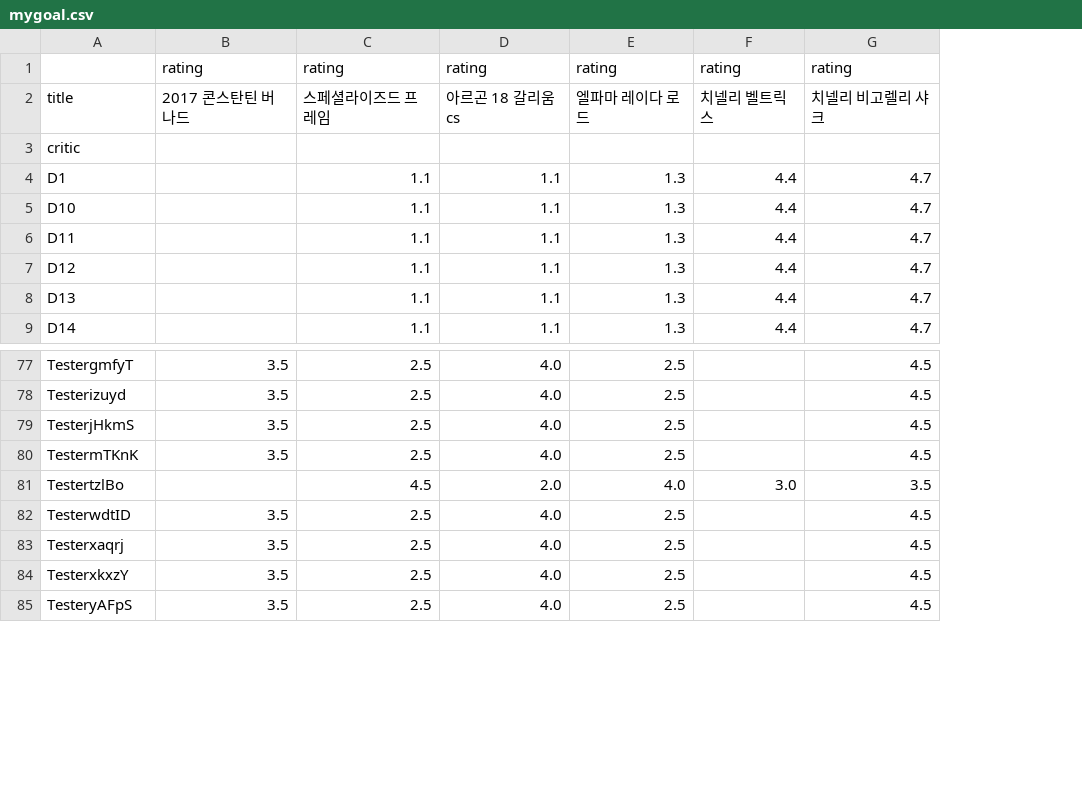
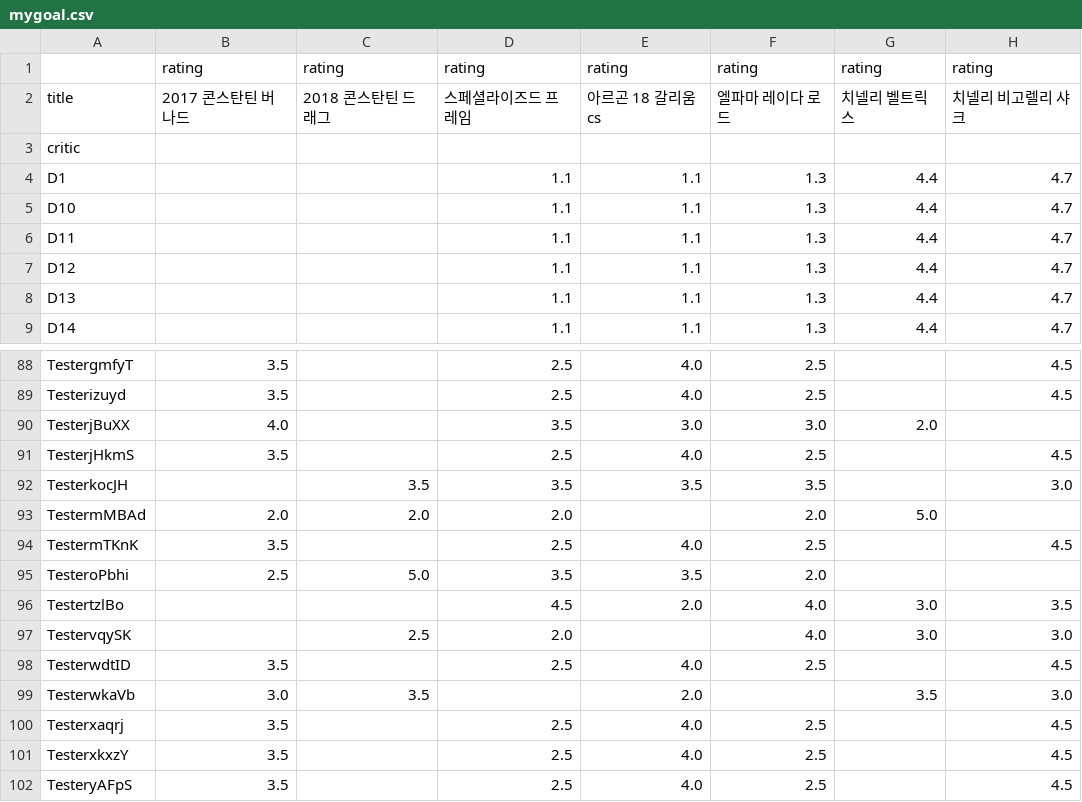
Before and after one commit to kss4037/AI_bike_python, a CSV file: mygoal.csv, drawn as a sheet; only a part is shown, gaps mark what is left out; the diff covers the shown part only; the diff names each change by its address in the sheet, - before the commit and + after, or states it on an @@ line.

```diff
--- a/mygoal.csv
+++ b/mygoal.csv
+column C, rows 1-2: rating | 2018 콘스탄틴 드래그
+row 90: TesterjBuXX | 4.0 |  | 3.5 | 3.0 | 3.0 | 2.0
+row 92: TesterkocJH |  | 3.5 | 3.5 | 3.5 | 3.5 |  | 3.0
+row 93: TestermMBAd | 2.0 | 2.0 | 2.0 |  | 2.0 | 5.0
+row 95: TesteroPbhi | 2.5 | 5.0 | 3.5 | 3.5 | 2.0
+row 97: TestervqySK |  | 2.5 | 2.0 |  | 4.0 | 3.0 | 3.0
+row 99: TesterwkaVb | 3.0 | 3.5 |  | 2.0 |  | 3.5 | 3.0
```
Also changed, not shown: 11 added rows and 4 edited cells elsewhere in this file, frame_rating.csv, handlebar_rating.csv, 6 other files.
